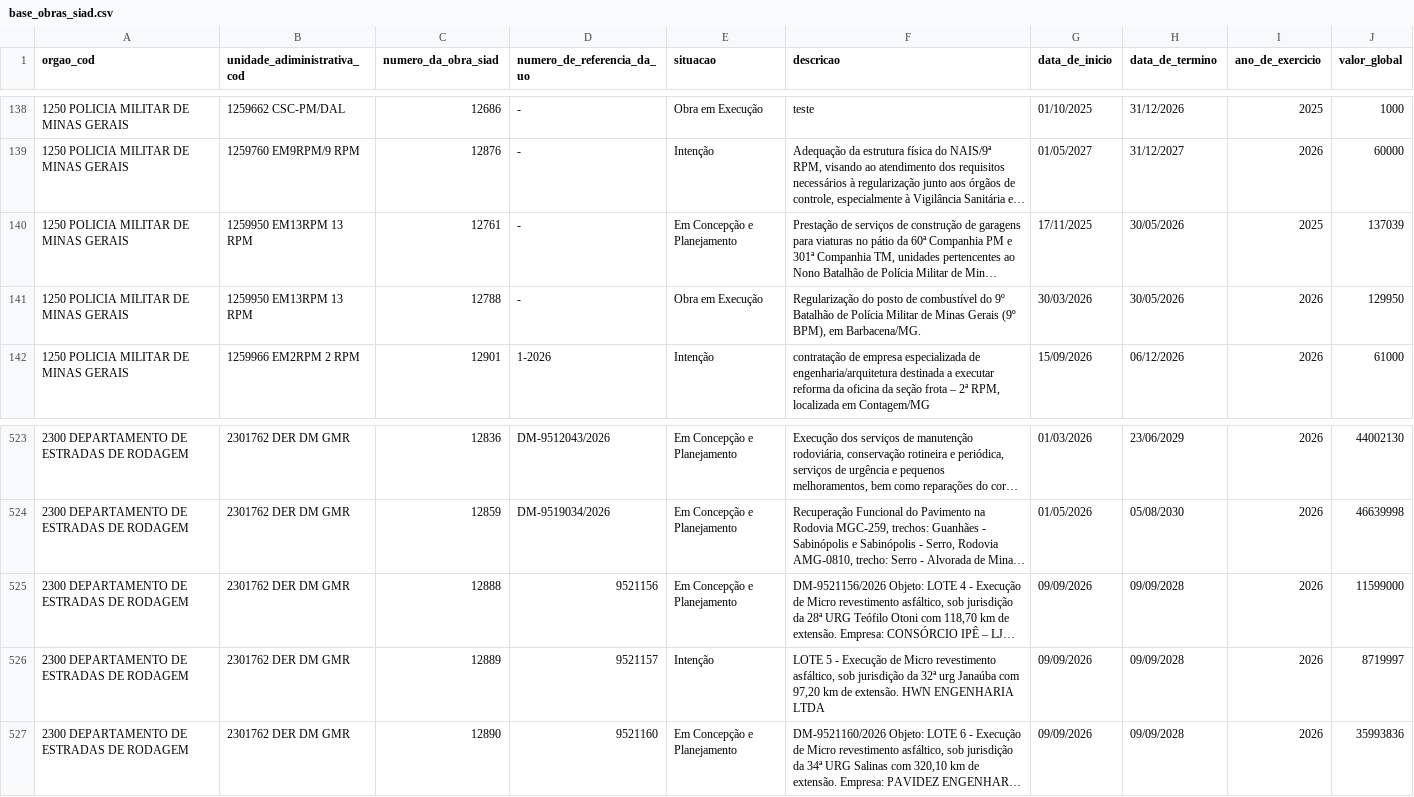
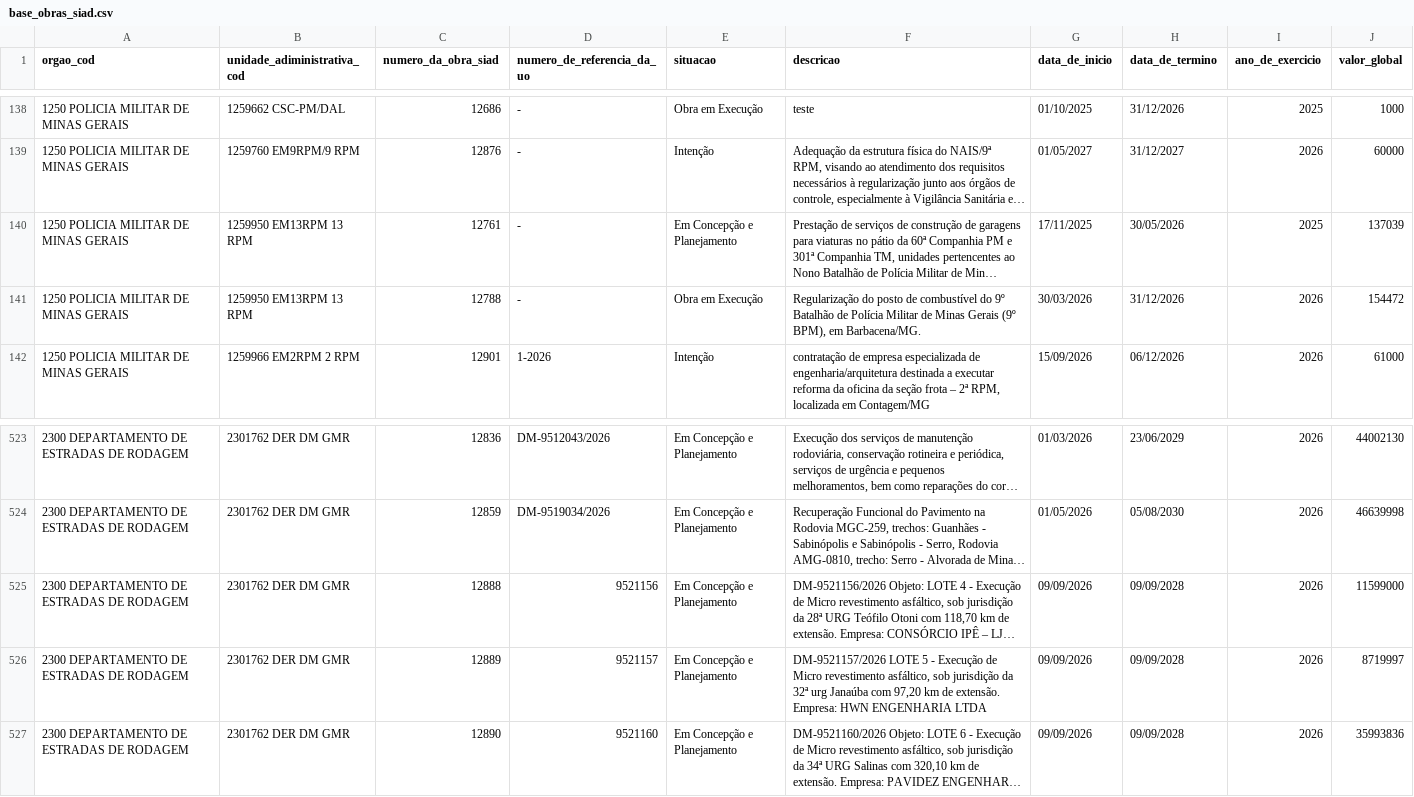
Before and after one commit to splor-mg/dados-sisor-2026, a CSV file: data/base_obras_siad.csv, drawn as a sheet; only a part is shown, gaps mark what is left out; long unchanged cells end in …; the diff names each change by its address in the sheet, - before the commit and + after, or states it on an @@ line.

```diff
--- a/data/base_obras_siad.csv
+++ b/data/base_obras_siad.csv
-H141 (data_de_termino): 30/05/2026
+H141 (data_de_termino): 31/12/2026
-J141 (valor_global): 129950
+J141 (valor_global): 154472
-E526 (situacao): Intenção
+E526 (situacao): Em Concepção e Planejamento
-F526 (descricao): LOTE 5 - Execução de Micro revestimento asfáltico, sob jurisdição da 32ª urg Janaúba com 97,20 km de extensão. HWN ENGENHARIA…
+F526 (descricao): DM-9521157/2026 LOTE 5 - Execução de Micro revestimento asfáltico, sob jurisdição da 32ª urg Janaúba com 97,20 km de extensão. Empresa: HWN ENGENHARIA…
```
Also changed, not shown: 2 other files.
